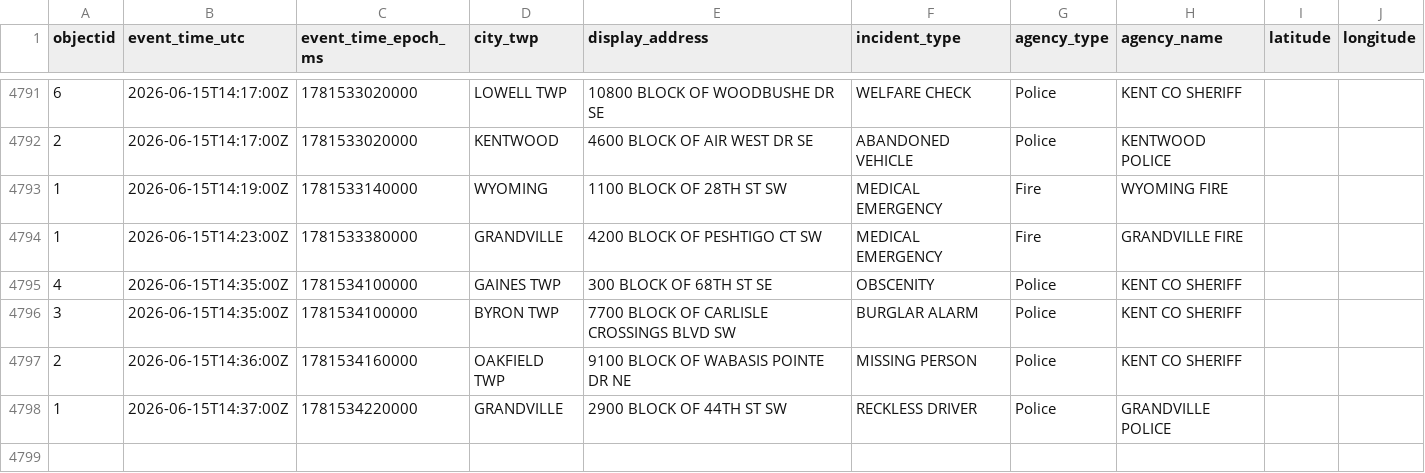
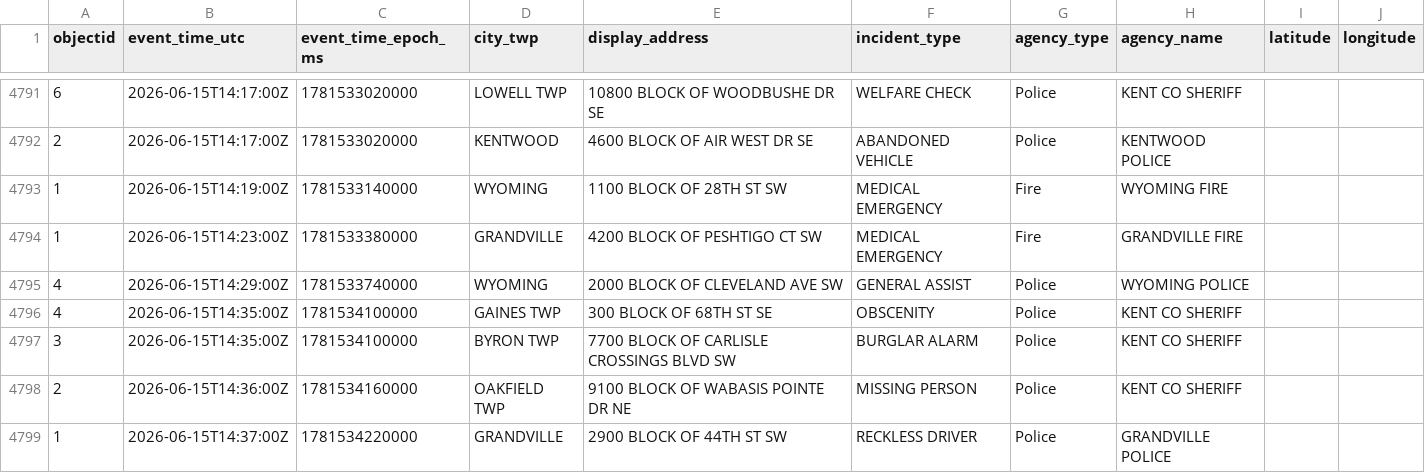
Before and after one commit to Cantica-Systems/west-michigan-dispatch, a CSV file: data/kent/2026-06.csv, drawn as a sheet; only a part is shown, gaps mark what is left out.

```diff
--- a/data/kent/2026-06.csv
+++ b/data/kent/2026-06.csv
@@ -4794,2 +4794,3 @@ objectid,event_time_utc,event_time_epoch_ms,city_twp,display_address,incident_ty
 1,2026-06-15T14:23:00Z,1781533380000,GRANDVILLE,4200 BLOCK OF PESHTIGO CT SW,MEDICAL EMERGENCY,Fire,GRANDVILLE FIRE,,
+4,2026-06-15T14:29:00Z,1781533740000,WYOMING,2000 BLOCK OF CLEVELAND AVE SW,GENERAL ASSIST,Police,WYOMING POLICE,,
 4,2026-06-15T14:35:00Z,1781534100000,GAINES TWP,300 BLOCK OF 68TH ST SE,OBSCENITY,Police,KENT CO SHERIFF,,
```
Also changed, not shown: data/grcity/2026-06.csv, 3 other files.
